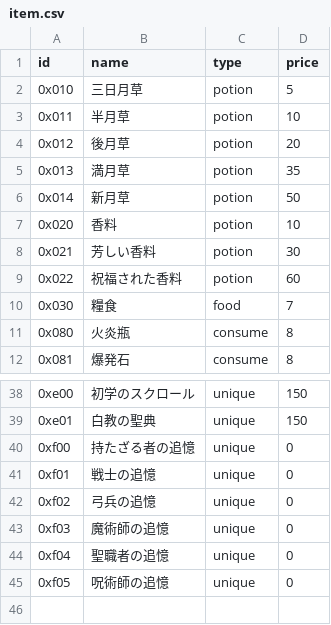
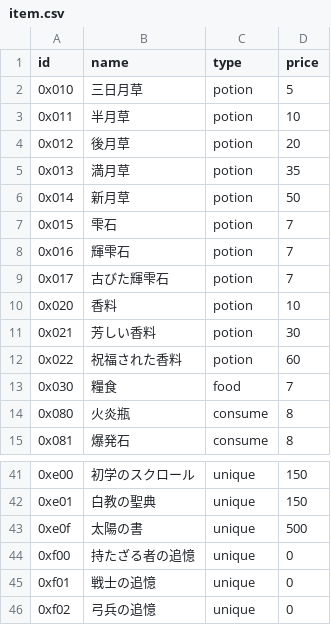
Before and after one commit to 8d4c969697c18e71/rogue, a CSV file: data/item.csv, drawn as a sheet; only a part is shown, gaps mark what is left out; the shorter side is filled out with more unchanged rows.

```diff
--- a/data/item.csv
+++ b/data/item.csv
@@ -6,2 +6,5 @@
 0x014,新月草,potion,50,
+0x015,雫石,potion,7,
+0x016,輝雫石,potion,7,
+0x017,古びた輝雫石,potion,7,
 0x020,香料,potion,10,
@@ -39,2 +42,3 @@
 0xe01,白教の聖典,unique,150,
+0xe0f,太陽の書,unique,500,
 0xf00,持たざる者の追憶,unique,0,
```
Also changed, not shown: data/enemy.csv, data/skill.csv, 3 other files.
